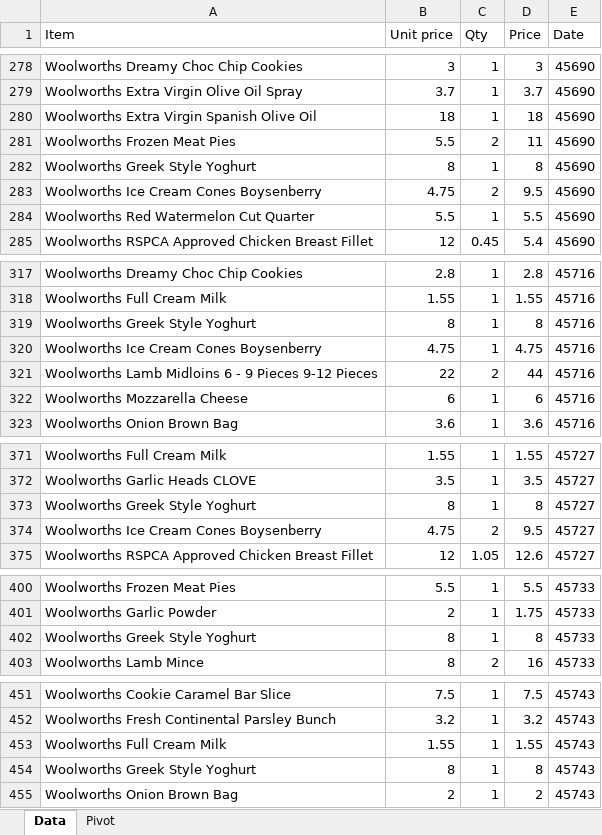
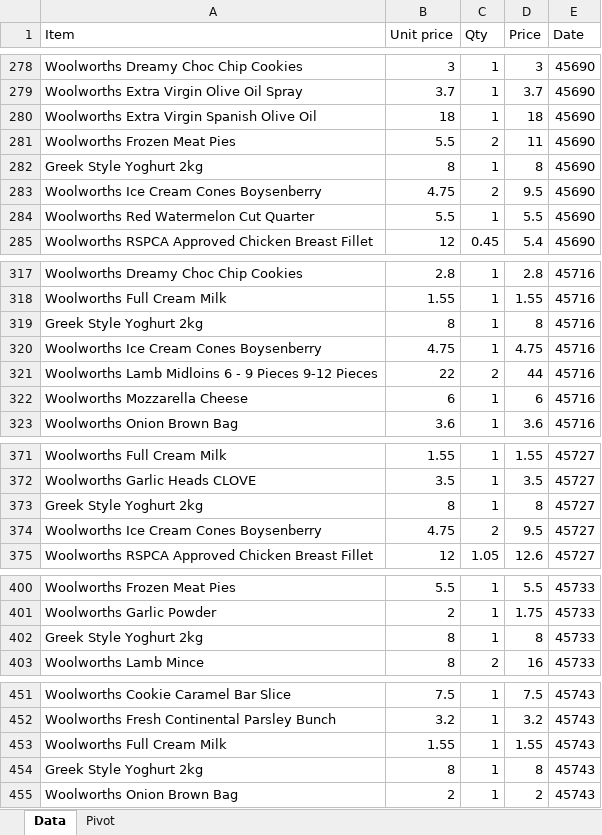
Before and after one commit to jtsenter/price-comparison, an Excel workbook: shopping_list.xlsx, sheet Data, drawn as a sheet; only a part is shown, gaps mark what is left out; values as stored, in another font and other column widths than the file's, no borders; the diff covers the shown part only; the diff names each change by its address in the sheet, - before the commit and + after, or states it on an @@ line.

```diff
--- a/shopping_list.xlsx (sheet Data)
+++ b/shopping_list.xlsx (sheet Data)
-A282 (Item): Woolworths Greek Style Yoghurt
+A282 (Item): Greek Style Yoghurt 2kg
-A319 (Item): Woolworths Greek Style Yoghurt
+A319 (Item): Greek Style Yoghurt 2kg
-A373 (Item): Woolworths Greek Style Yoghurt
+A373 (Item): Greek Style Yoghurt 2kg
-A402 (Item): Woolworths Greek Style Yoghurt
+A402 (Item): Greek Style Yoghurt 2kg
-A454 (Item): Woolworths Greek Style Yoghurt
+A454 (Item): Greek Style Yoghurt 2kg
```
Also changed, not shown: 14 edited cells elsewhere in this sheet, 2 other files.
